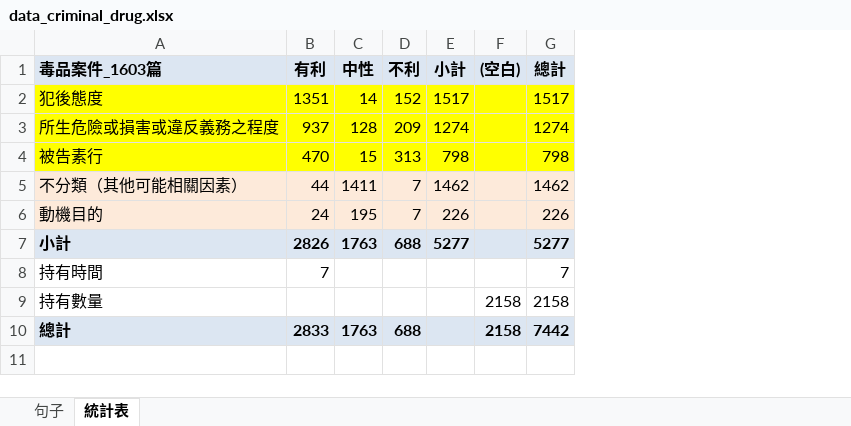
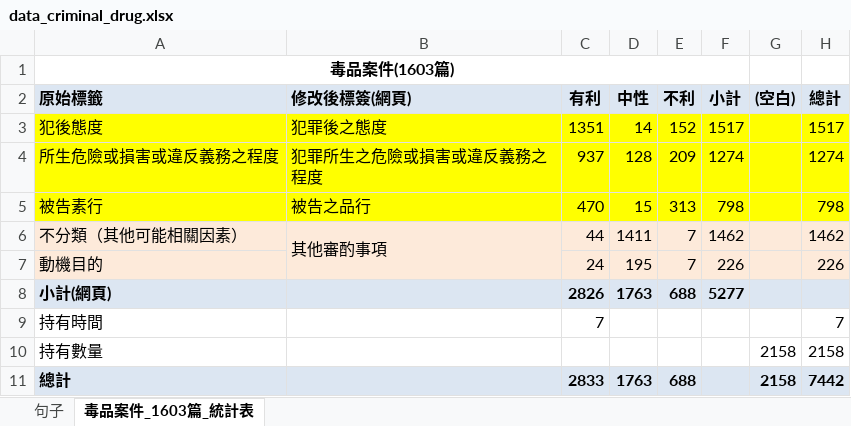
Before and after one commit to nthuandrew/CADS, an Excel workbook: data/raw/data_criminal_drug.xlsx, sheet 毒品案件_1603篇_統計表, drawn as a sheet; values as stored, in another font and other column widths than the file's, no borders; addresses are those after the commit; the diff names each change by its address in the sheet, - before the commit and + after, or states it on an @@ line.

```diff
--- a/data/raw/data_criminal_drug.xlsx (sheet 毒品案件_1603篇_統計表)
+++ b/data/raw/data_criminal_drug.xlsx (sheet 毒品案件_1603篇_統計表)
-sheet tab: 統計表
+sheet tab: 毒品案件_1603篇_統計表
+column B (修改後標簽(網頁)), rows 3-6: 犯罪後之態度 | 犯罪所生之危險或損害或違反義務之程度 | 被告之品行 | 其他審酌事項
+row 1: 毒品案件(1603篇)
-A2: 毒品案件_1603篇
+A2: 原始標籤
-A8 (原始標籤): 小計
+A8 (原始標籤): 小計(網頁)
-H8 (總計): 5277
+H8 (總計): (empty)
```
Also changed, not shown: sheet 句子, formulas that keep their value, data/raw/data_criminal_gun.xlsx, data/raw/data_criminal_sex.xlsx, 5 other files.
